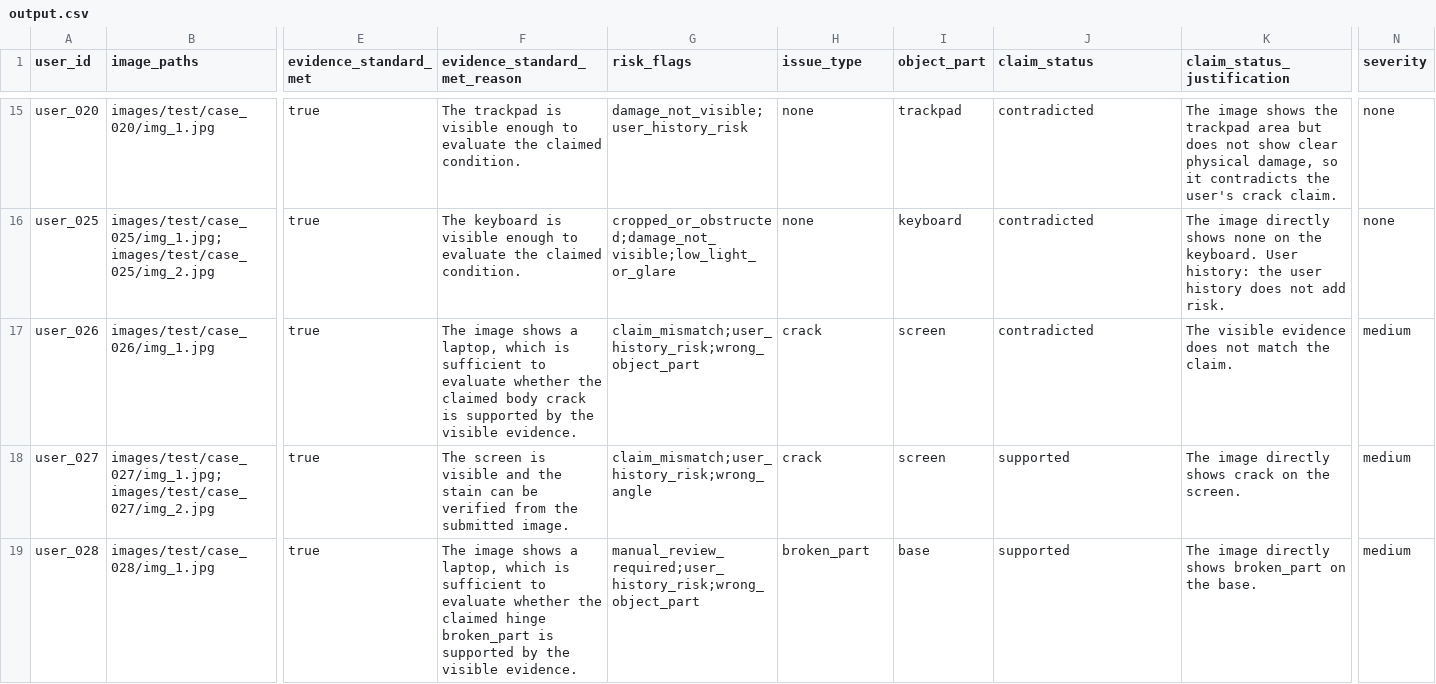
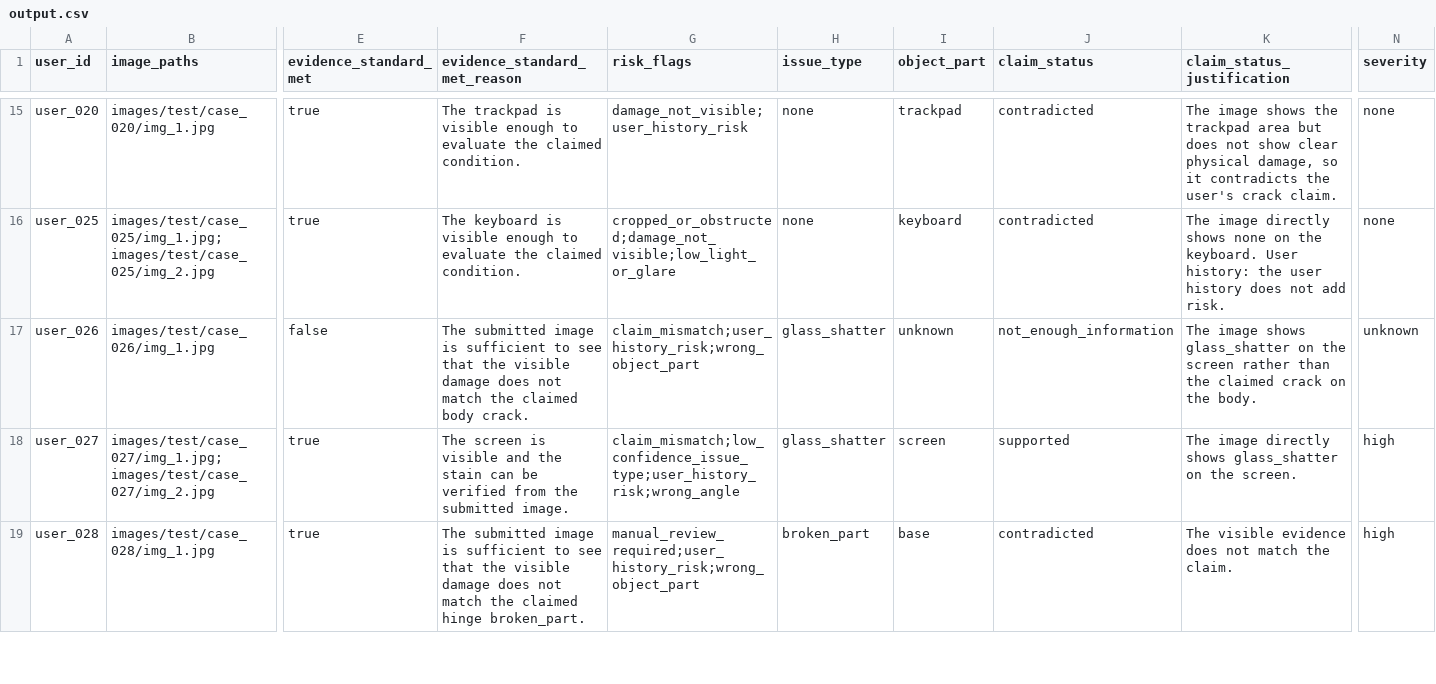
Before and after one commit to rohitkumarnaidu/Multi-Modal-Evidence-Review, a CSV file: dataset/output.csv, drawn as a sheet; only a part is shown, gaps mark what is left out; the diff covers the shown part only; the diff names each change by its address in the sheet, - before the commit and + after, or states it on an @@ line.

Commit message:
Phase 3: ensemble voting, confidence scoring, Hindi support, submission prep
- Multi-provider ensemble (NVIDIA+OpenRouter+Groq): majority voting
- Confidence scoring: risk-based deduction + ensemble agreement rates
- Hindi/regional language aliases for claim extraction
- Fixed evaluation/main.py number formatting
- Updated README with full architecture docs
- Clean output.csv: 44 claims, 14 cols, all valid values

```diff
--- a/dataset/output.csv
+++ b/dataset/output.csv
-E17 (evidence_standard_met): true
+E17 (evidence_standard_met): false
-F17 (evidence_standard_met_reason): The image shows a laptop, which is sufficient to evaluate whether the claimed body crack is supported by the visible evidence.
+F17 (evidence_standard_met_reason): The submitted image is sufficient to see that the visible damage does not match the claimed body crack.
-H17:H18 (issue_type): crack
+H17:H18 (issue_type): glass_shatter
-I17 (object_part): screen
+I17 (object_part): unknown
-J17 (claim_status): contradicted
+J17 (claim_status): not_enough_information
-K17 (claim_status_justification): The visible evidence does not match the claim.
+K17 (claim_status_justification): The image shows glass_shatter on the screen rather than the claimed crack on the body.
-N17 (severity): medium
+N17 (severity): unknown
-G18 (risk_flags): claim_mismatch;user_history_risk;wrong_angle
+G18 (risk_flags): claim_mismatch;low_confidence_issue_type;user_history_risk;wrong_angle
-K18 (claim_status_justification): …directly shows crack on the…
+K18 (claim_status_justification): …directly shows glass_shatter on the…
-N18:N19 (severity): medium
+N18:N19 (severity): high
-F19 (evidence_standard_met_reason): The image shows a laptop, which is sufficient to evaluate whether the claimed hinge broken_part is supported by the visible evidence.
+F19 (evidence_standard_met_reason): The submitted image is sufficient to see that the visible damage does not match the claimed hinge broken_part.
-J19 (claim_status): supported
+J19 (claim_status): contradicted
-K19 (claim_status_justification): The image directly shows broken_part on the base.
+K19 (claim_status_justification): The visible evidence does not match the claim.
```
Also changed, not shown: 107 edited cells elsewhere in this file, 9 other files.
